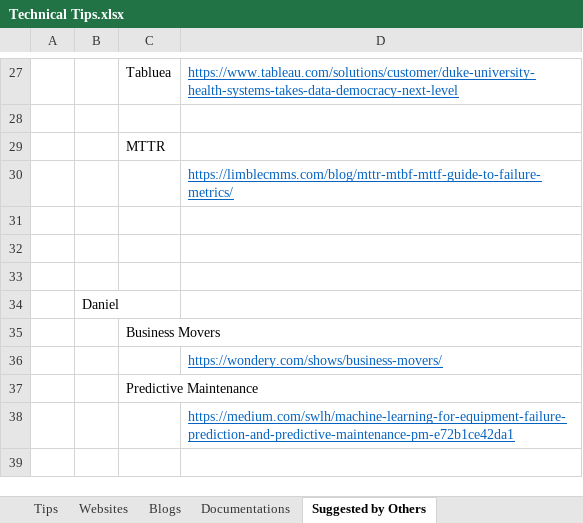
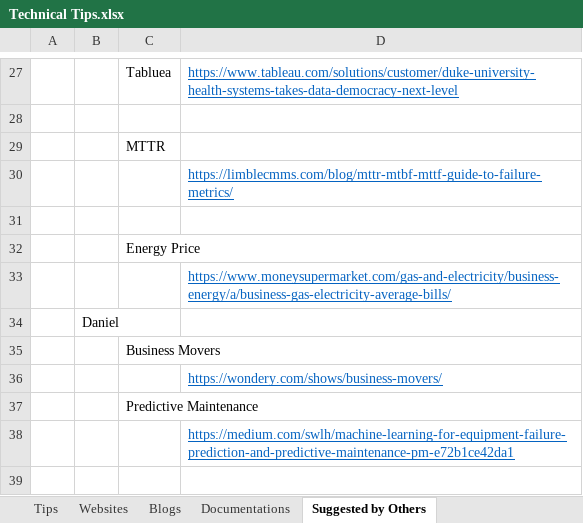
Before and after one commit to XiaozhanYang/technical-tips, an Excel workbook: Technical Tips.xlsx, sheet Suggested by Others, drawn as a sheet; only a part is shown, gaps mark what is left out; values as stored, in another font and other column widths than the file's, no borders; the diff names each change by its address in the sheet, - before the commit and + after, or states it on an @@ line.

```diff
--- a/Technical Tips.xlsx (sheet Suggested by Others)
+++ b/Technical Tips.xlsx (sheet Suggested by Others)
-C32: (empty)
+C32: Energy Price
-D33: (empty)
+D33: https://www.moneysupermarket.com/gas-and-electricity/business-energy/a/business-gas-electricity-average-bills/
```
